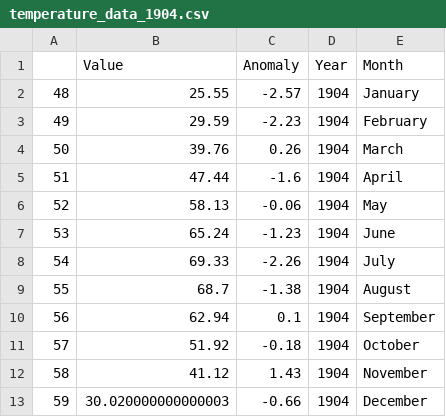
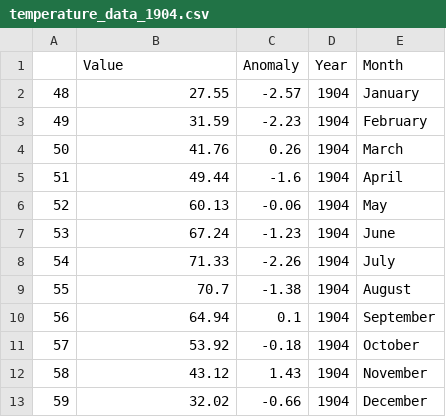
Before and after one commit to TheLegacy-Coder/a3-experiment, a CSV file: public/csvFiles/temperature_data_1904.csv, drawn as a sheet.

```diff
--- a/public/csvFiles/temperature_data_1904.csv
+++ b/public/csvFiles/temperature_data_1904.csv
@@ -1,13 +1,13 @@
 ,Value,Anomaly,Year,Month
-48,25.55,-2.57,1904,January
-49,29.59,-2.23,1904,February
-50,39.76,0.26,1904,March
-51,47.44,-1.6,1904,April
-52,58.13,-0.06,1904,May
-53,65.24,-1.23,1904,June
-54,69.33,-2.26,1904,July
-55,68.7,-1.38,1904,August
-56,62.94,0.1,1904,September
-57,51.92,-0.18,1904,October
-58,41.12,1.43,1904,November
-59,30.020000000000003,-0.66,1904,December
+48,27.55,-2.57,1904,January
+49,31.59,-2.23,1904,February
+50,41.76,0.26,1904,March
+51,49.44,-1.6,1904,April
+52,60.13,-0.06,1904,May
+53,67.24,-1.23,1904,June
+54,71.33,-2.26,1904,July
+55,70.7,-1.38,1904,August
+56,64.94,0.1,1904,September
+57,53.92,-0.18,1904,October
+58,43.12,1.43,1904,November
+59,32.02,-0.66,1904,December
```
Also changed, not shown: public/csvFiles/temperature_data_1914.csv, 1 other file.
